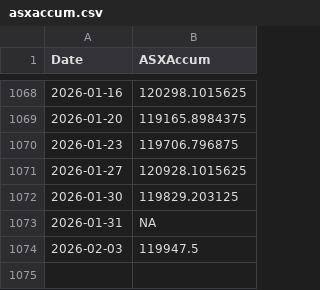
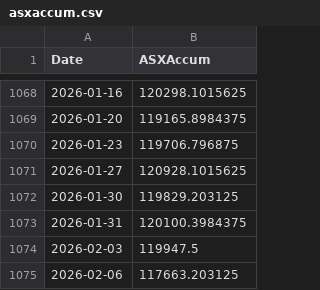
Before and after one commit to kletts/au-vix, a CSV file: asxaccum.csv, drawn as a sheet; only a part is shown, gaps mark what is left out.

Commit message:
Push update back to repo
Files changed:
M	asxaccum.csv
M	avix.csv

```diff
--- a/asxaccum.csv
+++ b/asxaccum.csv
@@ -1072,3 +1072,4 @@
 2026-01-30,119829.203125
-2026-01-31,NA
+2026-01-31,120100.3984375
 2026-02-03,119947.5
+2026-02-06,117663.203125
```
Also changed, not shown: avix.csv.
